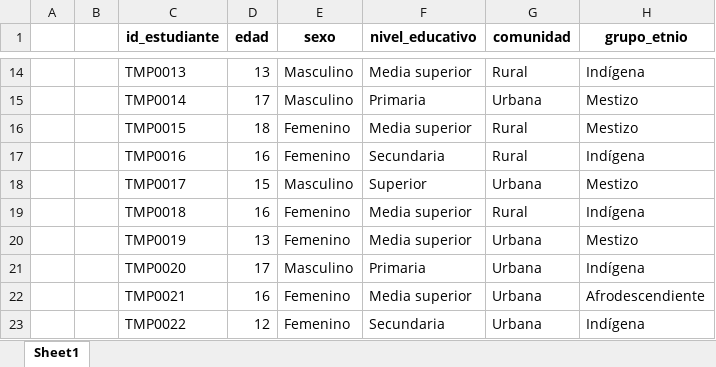
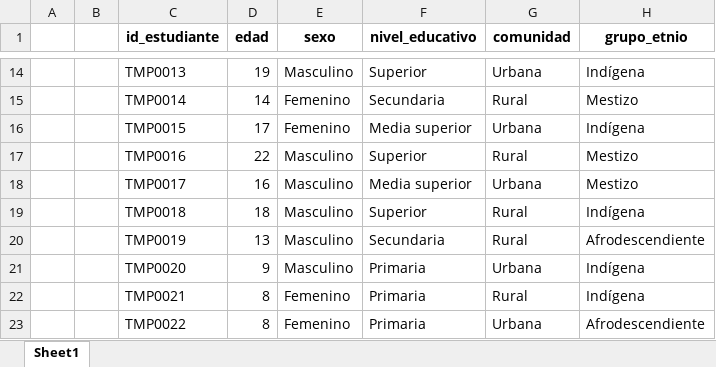
Before and after one commit to Ale0515-GG/DataCube, an Excel workbook: estudiante.xlsx, sheet Sheet1, drawn as a sheet; only a part is shown, gaps mark what is left out; values as stored, in another font and other column widths than the file's, no borders; the diff covers the shown part only; the diff names each change by its address in the sheet, - before the commit and + after, or states it on an @@ line.

```diff
--- a/estudiante.xlsx (sheet Sheet1)
+++ b/estudiante.xlsx (sheet Sheet1)
-D14 (edad): 13
+D14 (edad): 19
-F14 (nivel_educativo): Media superior
+F14 (nivel_educativo): Superior
-G14 (comunidad): Rural
+G14 (comunidad): Urbana
-D15 (edad): 17
+D15 (edad): 14
-E15 (sexo): Masculino
+E15 (sexo): Femenino
-F15 (nivel_educativo): Primaria
+F15 (nivel_educativo): Secundaria
-G15 (comunidad): Urbana
+G15 (comunidad): Rural
-D16 (edad): 18
+D16 (edad): 17
-G16 (comunidad): Rural
+G16 (comunidad): Urbana
-H16 (grupo_etnio): Mestizo
+H16 (grupo_etnio): Indígena
-D17 (edad): 16
+D17 (edad): 22
-E17 (sexo): Femenino
+E17 (sexo): Masculino
-F17 (nivel_educativo): Secundaria
+F17 (nivel_educativo): Superior
-H17 (grupo_etnio): Indígena
+H17 (grupo_etnio): Mestizo
-D18 (edad): 15
+D18 (edad): 16
-F18 (nivel_educativo): Superior
+F18 (nivel_educativo): Media superior
-D19 (edad): 16
+D19 (edad): 18
-E19:E20 (sexo): Femenino
+E19:E20 (sexo): Masculino
-F19 (nivel_educativo): Media superior
+F19 (nivel_educativo): Superior
-F20 (nivel_educativo): Media superior
+F20 (nivel_educativo): Secundaria
-G20 (comunidad): Urbana
+G20 (comunidad): Rural
-H20 (grupo_etnio): Mestizo
+H20 (grupo_etnio): Afrodescendiente
-D21 (edad): 17
+D21 (edad): 9
-D22 (edad): 16
+D22 (edad): 8
-F22 (nivel_educativo): Media superior
+F22 (nivel_educativo): Primaria
-G22 (comunidad): Urbana
+G22 (comunidad): Rural
-H22 (grupo_etnio): Afrodescendiente
+H22 (grupo_etnio): Indígena
-D23 (edad): 12
+D23 (edad): 8
-F23 (nivel_educativo): Secundaria
+F23 (nivel_educativo): Primaria
-H23 (grupo_etnio): Indígena
+H23 (grupo_etnio): Afrodescendiente
```
Also changed, not shown: 100 added rows and 296 edited cells elsewhere in this sheet, tiempo.xlsx.
